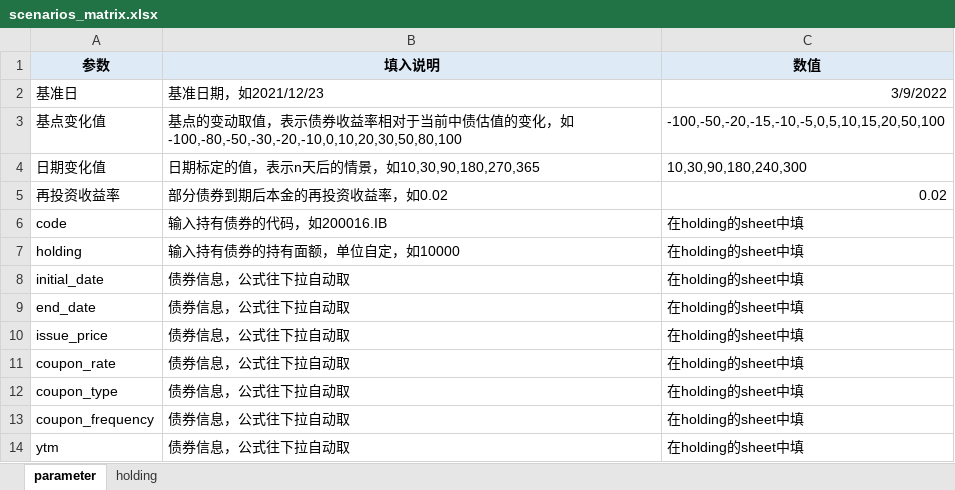
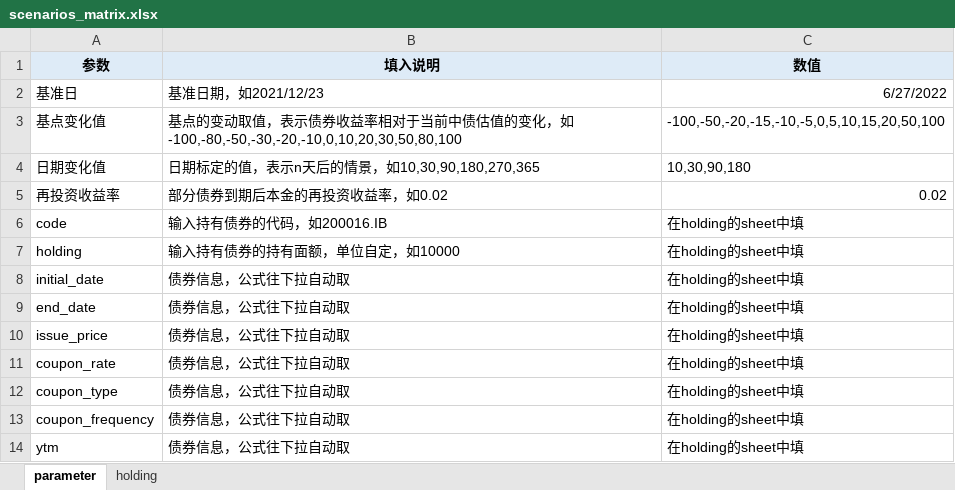
Before and after one commit to zyzsocool/FXIncome, an Excel workbook: tools/scenarios_matrix.xlsx, sheet parameter, drawn as a sheet; values as stored, in another font and other column widths than the file's, no borders; the diff names each change by its address in the sheet, - before the commit and + after, or states it on an @@ line.

```diff
--- a/tools/scenarios_matrix.xlsx (sheet parameter)
+++ b/tools/scenarios_matrix.xlsx (sheet parameter)
-C2 (数值): 3/9/2022
+C2 (数值): 6/27/2022
-C4 (数值): 10,30,90,180,240,300
+C4 (数值): 10,30,90,180
```
Also changed, not shown: sheet holding, formulas that keep their value, tools/rolldown_compare.xlsx, 5 other files.
